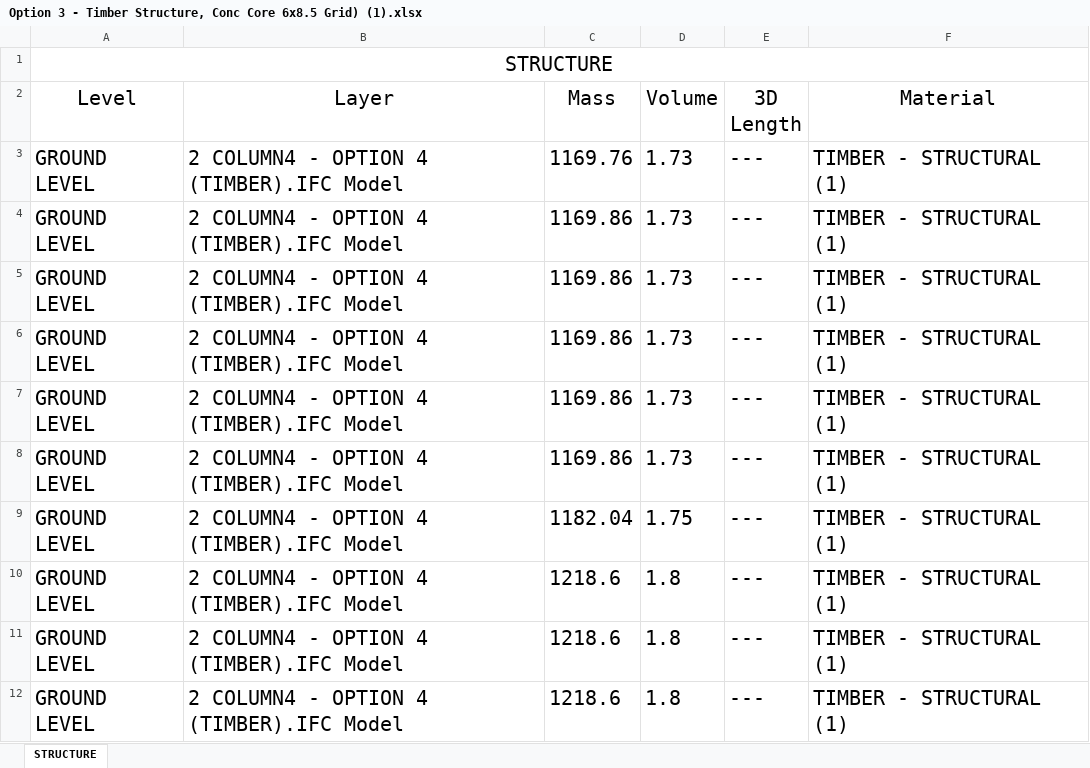
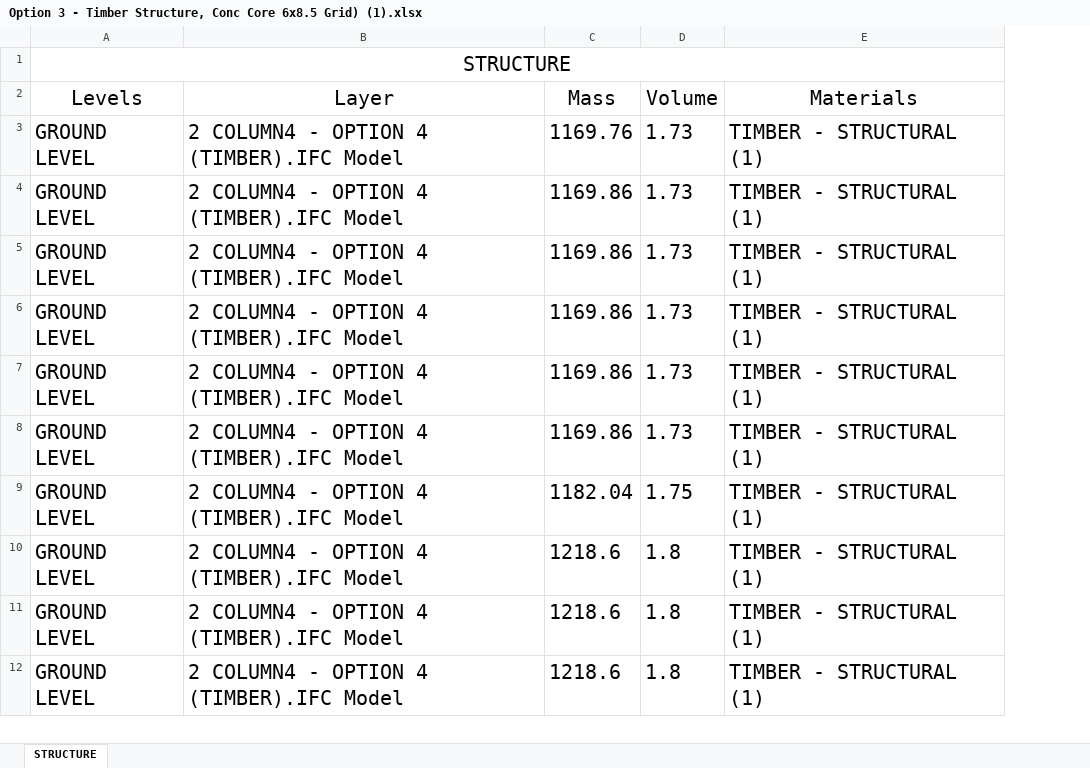
Before and after one commit to JackD-FP/FP-Embodied-Carbon-App, an Excel workbook: assets/Option 3 - Timber Structure, Conc Core 6x8.5 Grid) (1).xlsx, sheet STRUCTURE, drawn as a sheet; only a part is shown; values as stored, in another font and other column widths than the file's, no borders; table styles not drawn; removed rows and columns are numbered as before the commit, all else as after; the diff names each change by its address in the sheet, - before the commit and + after, or states it on an @@ line.

Commit message:
asset update
to align the headers with the new parameters

```diff
--- a/assets/Option 3 - Timber Structure, Conc Core 6x8.5 Grid) (1).xlsx (sheet STRUCTURE)
+++ b/assets/Option 3 - Timber Structure, Conc Core 6x8.5 Grid) (1).xlsx (sheet STRUCTURE)
-column E (3D Length), rows 3-12: all ---
-A2: Level
+A2: Levels
-E2: Material
+E2: Materials
```
Also changed, not shown: assets/Option 1 - All Concrete.xlsx, assets/Option 2 - All Timber.xlsx.
